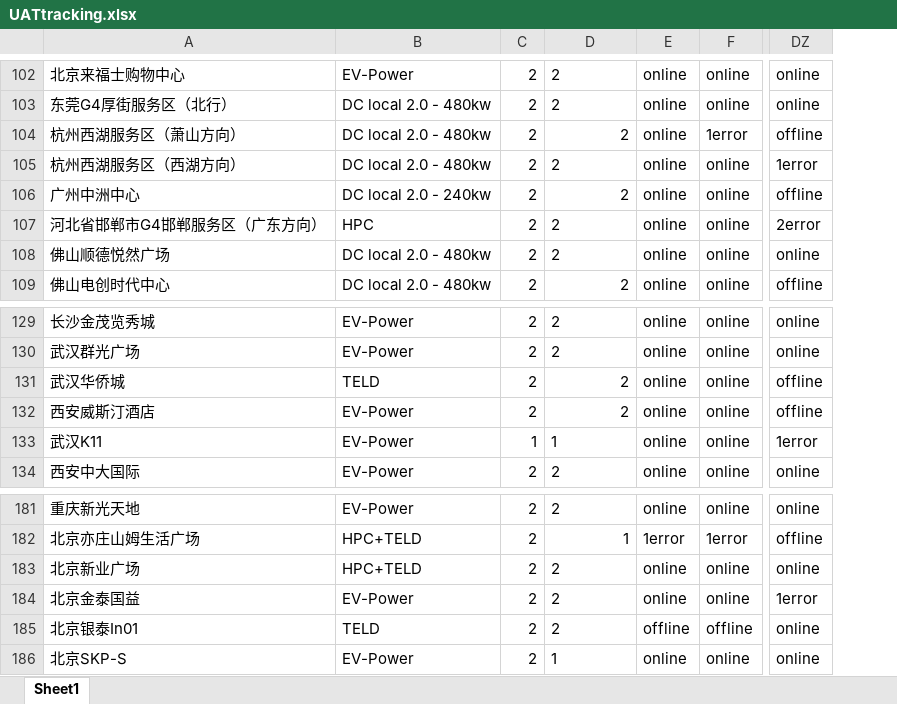
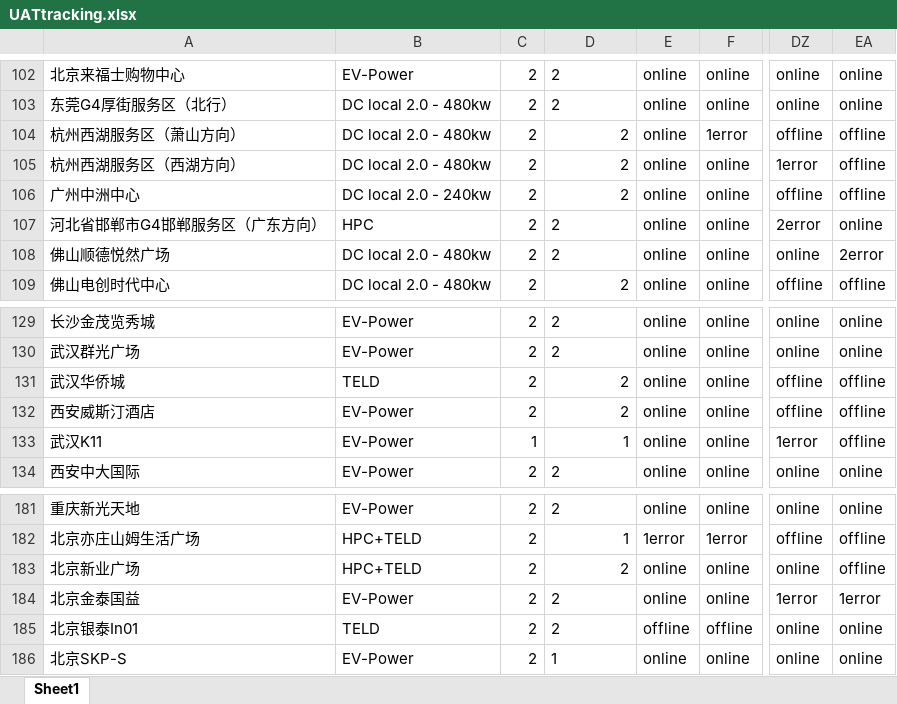
Before and after one commit to Codyyyyyyyy/Demo1, an Excel workbook: UATtracking.xlsx, sheet Sheet1, drawn as a sheet; only a part is shown, gaps mark what is left out; values as stored, in another font and other column widths than the file's, no borders; the diff covers the shown part only; the diff names each change by its address in the sheet, - before the commit and + after, or states it on an @@ line.

```diff
--- a/UATtracking.xlsx (sheet Sheet1)
+++ b/UATtracking.xlsx (sheet Sheet1)
+column EA, rows 102-109: online | online | offline | offline | offline | online | 2error | offline; rows 129-134: online | online | offline | offline | offline | online; rows 181-186: online | offline | offline | 1error | online | online
-D105 alignment: left
+D105 alignment: right
-D133 alignment: left
+D133 alignment: right
-D183 alignment: left
+D183 alignment: right
```
Also changed, not shown: 1 edited cell and cell formats elsewhere in this sheet.
